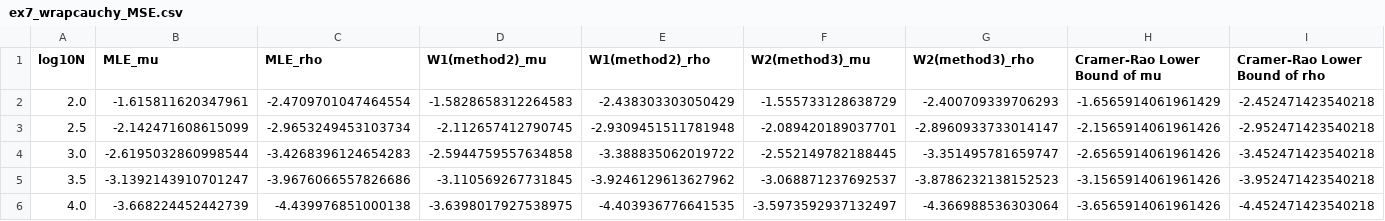
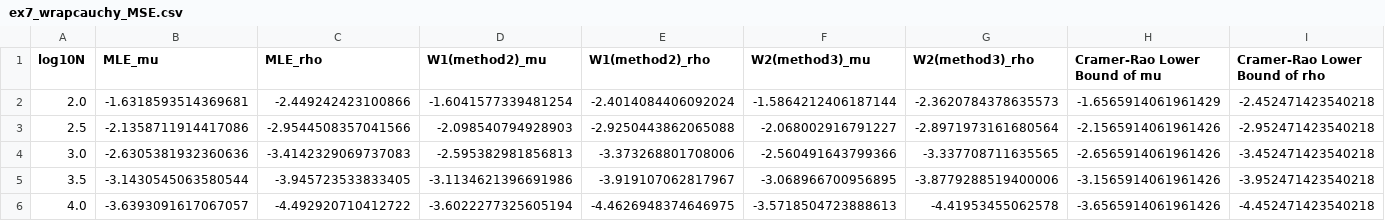
Before and after one commit to naoppy/WassersteinProjEstimatorOnS1, a CSV file: data/csv_data/wrapcauchy_MSE/ex7_wrapcauchy_MSE.csv, drawn as a sheet; only a part is shown; the diff covers the shown part only.

Commit message:
chore(data): compile updated ex7 CSV data into PDF and SVG plots

```diff
--- a/data/csv_data/wrapcauchy_MSE/ex7_wrapcauchy_MSE.csv
+++ b/data/csv_data/wrapcauchy_MSE/ex7_wrapcauchy_MSE.csv
@@ -1,6 +1,6 @@
 log10N,MLE_mu,MLE_rho,W1(method2)_mu,W1(method2)_rho,W2(method3)_mu,W2(method3)_rho,Cramer-Rao Lower Bound of mu,Cramer-Rao Lower Bound of rho
-2.0,-1.615811620347961,-2.4709701047464554,-1.5828658312264583,-2.438303303050429,-1.555733128638729,-2.400709339706293,-1.6565914061961429,-2.452471423540218
-2.5,-2.142471608615099,-2.9653249453103734,-2.112657412790745,-2.9309451511781948,-2.089420189037701,-2.8960933733014147,-2.1565914061961426,-2.952471423540218
-3.0,-2.6195032860998544,-3.4268396124654283,-2.5944759557634858,-3.388835062019722,-2.552149782188445,-3.351495781659747,-2.6565914061961426,-3.452471423540218
-3.5,-3.1392143910701247,-3.9676066557826686,-3.110569267731845,-3.9246129613627962,-3.068871237692537,-3.8786232138152523,-3.1565914061961426,-3.952471423540218
-4.0,-3.668224452442739,-4.439976851000138,-3.6398017927538975,-4.403936776641535,-3.5973592937132497,-4.366988536303064,-3.6565914061961426,-4.452471423540218
+2.0,-1.6318593514369681,-2.449242423100866,-1.6041577339481254,-2.4014084406092024,-1.5864212406187144,-2.3620784378635573,-1.6565914061961429,-2.452471423540218
+2.5,-2.1358711914417086,-2.9544508357041566,-2.098540794928903,-2.9250443862065088,-2.068002916791227,-2.8971973161680564,-2.1565914061961426,-2.952471423540218
+3.0,-2.6305381932360636,-3.4142329069737083,-2.595382981856813,-3.373268801708006,-2.560491643799366,-3.337708711635565,-2.6565914061961426,-3.452471423540218
+3.5,-3.1430545063580544,-3.945723533833405,-3.1134621396691986,-3.919107062817967,-3.068966700956895,-3.8779288519400006,-3.1565914061961426,-3.952471423540218
+4.0,-3.6393091617067057,-4.492920710412722,-3.6022277325605194,-4.4626948374646975,-3.5718504723888613,-4.41953455062578,-3.6565914061961426,-4.452471423540218
```
Also changed, not shown: 12 edited cells elsewhere in this file, 2 other files.
